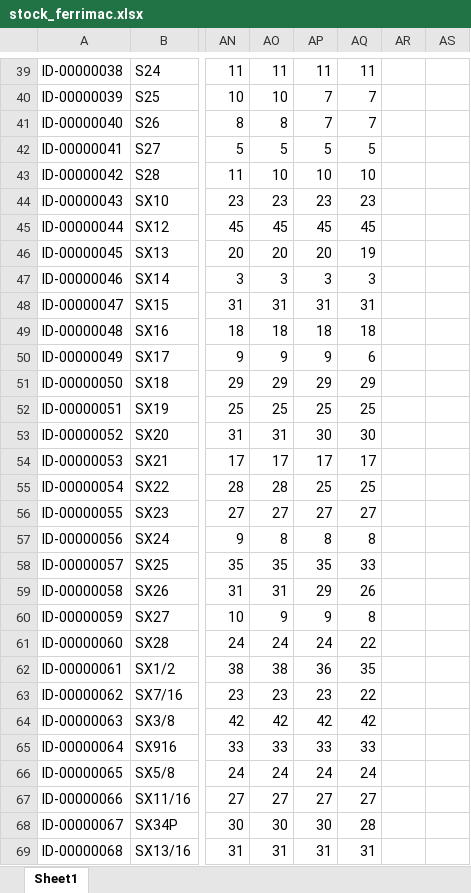
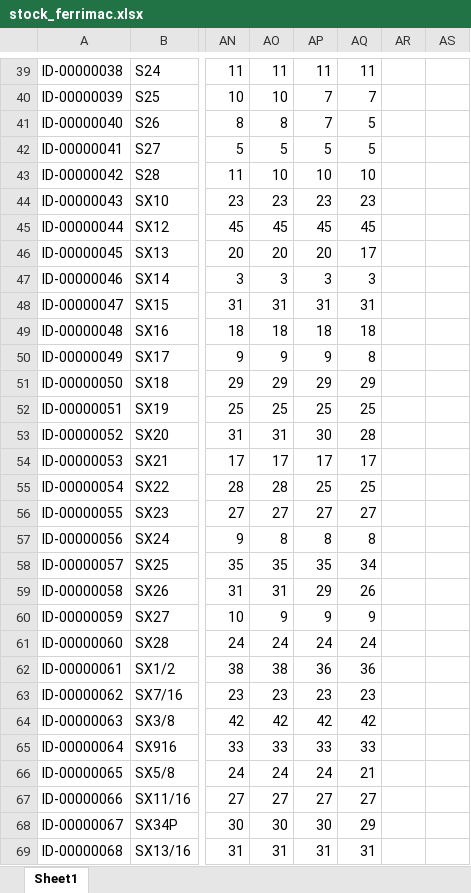
Before and after one commit to Simontiberio/ETL_airflow, an Excel workbook: base_datos/inventario/stock_ferrimac.xlsx, sheet Sheet1, drawn as a sheet; only a part is shown, gaps mark what is left out; values as stored, in another font and other column widths than the file's, no borders; the diff covers the shown part only; the diff names each change by its address in the sheet, - before the commit and + after, or states it on an @@ line.

Commit message:
update data base files

```diff
--- a/base_datos/inventario/stock_ferrimac.xlsx (sheet Sheet1)
+++ b/base_datos/inventario/stock_ferrimac.xlsx (sheet Sheet1)
-AQ41: 7
+AQ41: 5
-AQ46: 19
+AQ46: 17
-AQ50: 6
+AQ50: 8
-AQ53: 30
+AQ53: 28
-AQ58: 33
+AQ58: 34
-AQ60: 8
+AQ60: 9
-AQ61: 22
+AQ61: 24
-AQ62: 35
+AQ62: 36
-AQ63: 22
+AQ63: 23
-AQ66: 24
+AQ66: 21
-AQ68: 28
+AQ68: 29
```
Also changed, not shown: 140 edited cells elsewhere in this sheet, base_datos/inventario/monetized_stock.xlsx, base_datos/inventario/ventas_unidades.xlsx, 1 other file.
